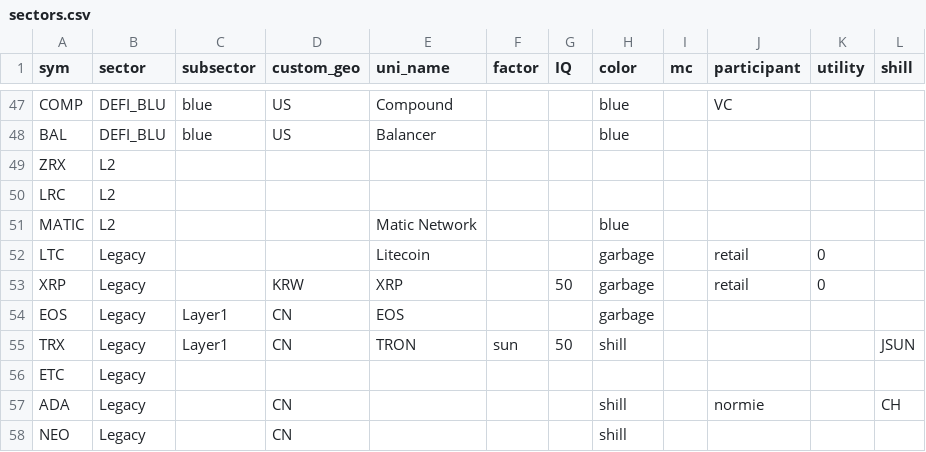
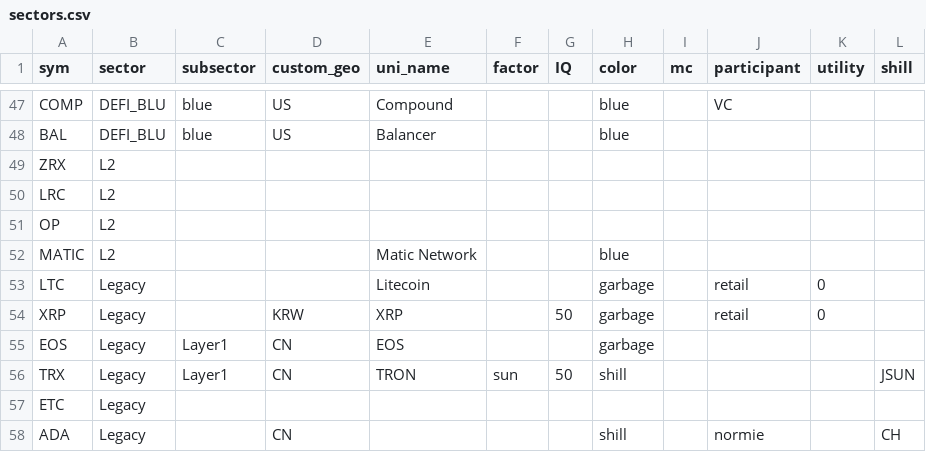
Before and after one commit to jshih2388/basic, a CSV file: sectors.csv, drawn as a sheet; only a part is shown, gaps mark what is left out; the shorter side is filled out with more unchanged rows; the diff names each change by its address in the sheet, - before the commit and + after, or states it on an @@ line.

Commit message:
Update sectors.csv

```diff
--- a/sectors.csv
+++ b/sectors.csv
+row 51: OP | L2
```
